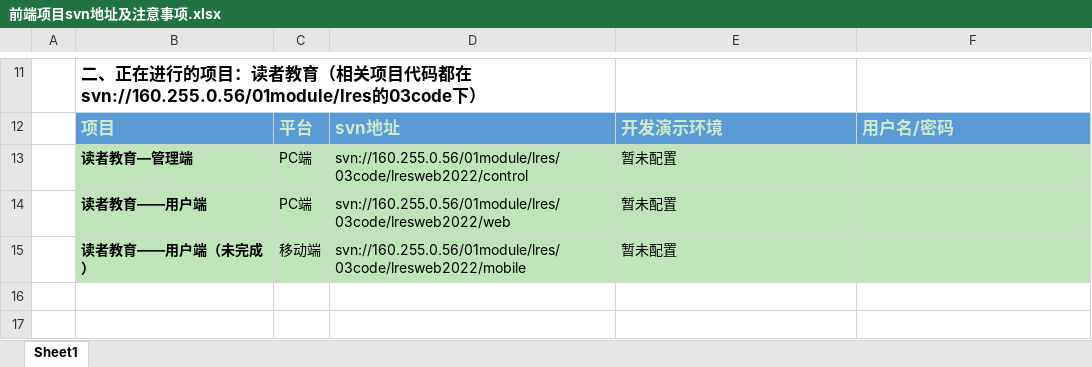
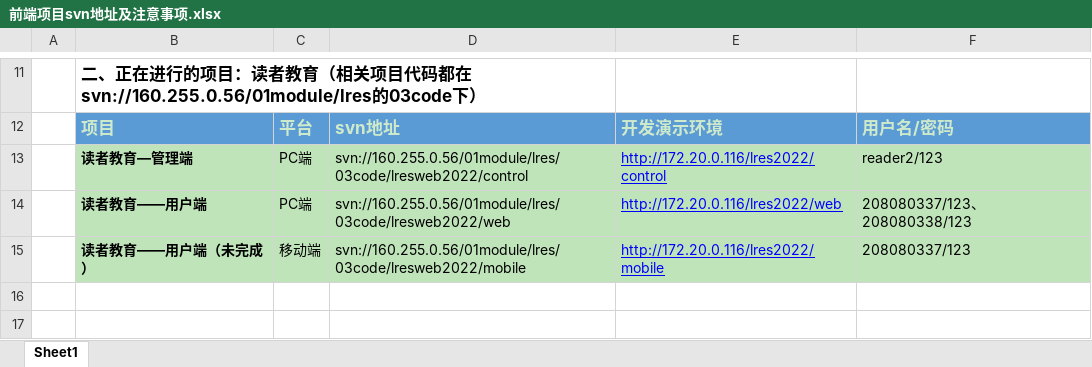
Before and after one commit to craftlkhugetree/yank, an Excel workbook: project_doc/前端项目svn地址及注意事项.xlsx, sheet Sheet1, drawn as a sheet; only a part is shown, gaps mark what is left out; values as stored, in another font and other column widths than the file's, no borders; the diff names each change by its address in the sheet, - before the commit and + after, or states it on an @@ line.

```diff
--- a/project_doc/前端项目svn地址及注意事项.xlsx (sheet Sheet1)
+++ b/project_doc/前端项目svn地址及注意事项.xlsx (sheet Sheet1)
-E13: 暂未配置
+E13: http://172.20.0.116/lres2022/control
@@ E13:E15 underline: off → on, text colour: black → #0000FF @@
-F13: (empty)
+F13: reader2/123
-E14: 暂未配置
+E14: http://172.20.0.116/lres2022/web
-F14: (empty)
+F14: 208080337/123、208080338/123
-E15: 暂未配置
+E15: http://172.20.0.116/lres2022/mobile
-F15: (empty)
+F15: 208080337/123
```
Also changed, not shown: 16 other files.
